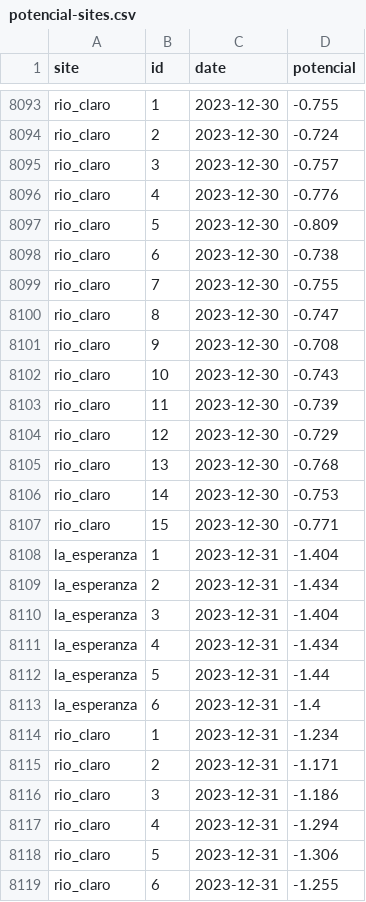
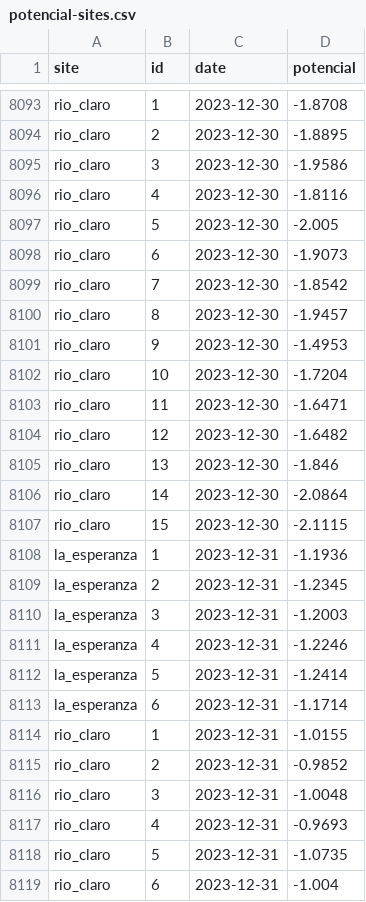
Before and after one commit to FONDEF-ID21-10297/datos_plataforma_gha, a CSV file: data/potencial-csv/potencial-sites.csv, drawn as a sheet; only a part is shown, gaps mark what is left out; the diff covers the shown part only; the diff names each change by its address in the sheet, - before the commit and + after, or states it on an @@ line.

```diff
--- a/data/potencial-csv/potencial-sites.csv
+++ b/data/potencial-csv/potencial-sites.csv
-D8093 (potencial): -0.755
+D8093 (potencial): -1.8708
-D8094 (potencial): -0.724
+D8094 (potencial): -1.8895
-D8095 (potencial): -0.757
+D8095 (potencial): -1.9586
-D8096 (potencial): -0.776
+D8096 (potencial): -1.8116
-D8097 (potencial): -0.809
+D8097 (potencial): -2.005
-D8098 (potencial): -0.738
+D8098 (potencial): -1.9073
-D8099 (potencial): -0.755
+D8099 (potencial): -1.8542
-D8100 (potencial): -0.747
+D8100 (potencial): -1.9457
-D8101 (potencial): -0.708
+D8101 (potencial): -1.4953
-D8102 (potencial): -0.743
+D8102 (potencial): -1.7204
-D8103 (potencial): -0.739
+D8103 (potencial): -1.6471
-D8104 (potencial): -0.729
+D8104 (potencial): -1.6482
-D8105 (potencial): -0.768
+D8105 (potencial): -1.846
-D8106 (potencial): -0.753
+D8106 (potencial): -2.0864
-D8107 (potencial): -0.771
+D8107 (potencial): -2.1115
-D8108 (potencial): -1.404
+D8108 (potencial): -1.1936
-D8109 (potencial): -1.434
+D8109 (potencial): -1.2345
-D8110 (potencial): -1.404
+D8110 (potencial): -1.2003
-D8111 (potencial): -1.434
+D8111 (potencial): -1.2246
-D8112 (potencial): -1.44
+D8112 (potencial): -1.2414
-D8113 (potencial): -1.4
+D8113 (potencial): -1.1714
-D8114 (potencial): -1.234
+D8114 (potencial): -1.0155
-D8115 (potencial): -1.171
+D8115 (potencial): -0.9852
-D8116 (potencial): -1.186
+D8116 (potencial): -1.0048
-D8117 (potencial): -1.294
+D8117 (potencial): -0.9693
-D8118 (potencial): -1.306
+D8118 (potencial): -1.0735
-D8119 (potencial): -1.255
+D8119 (potencial): -1.004
```
Also changed, not shown: 57 edited cells elsewhere in this file, data/climate/climate-sites.csv, 8 other files.
